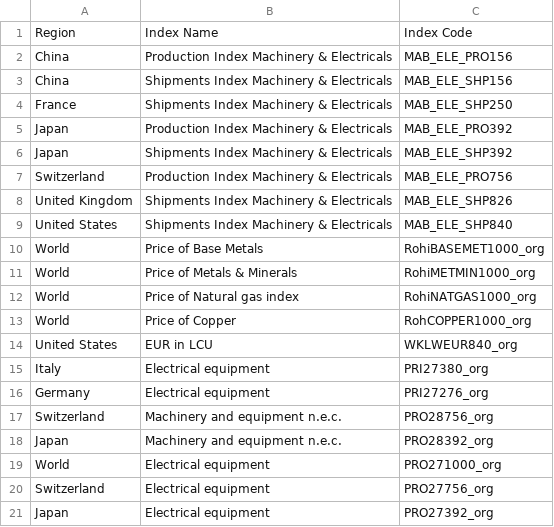
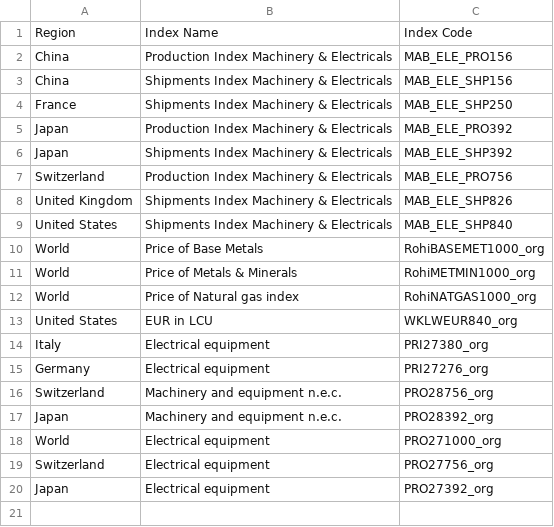
Before and after one commit to philippedut/BC_DA_Siemens, a CSV file: Data/filtered_info_market.csv, drawn as a sheet.

```diff
--- a/Data/filtered_info_market.csv
+++ b/Data/filtered_info_market.csv
@@ -12,3 +12,2 @@ World,Price of Metals  & Minerals,RohiMETMIN1000_org
 World,Price of Natural gas index,RohiNATGAS1000_org
-World,Price of Copper,RohCOPPER1000_org
 United States,EUR in LCU,WKLWEUR840_org
```
Also changed, not shown: 17 other files.
